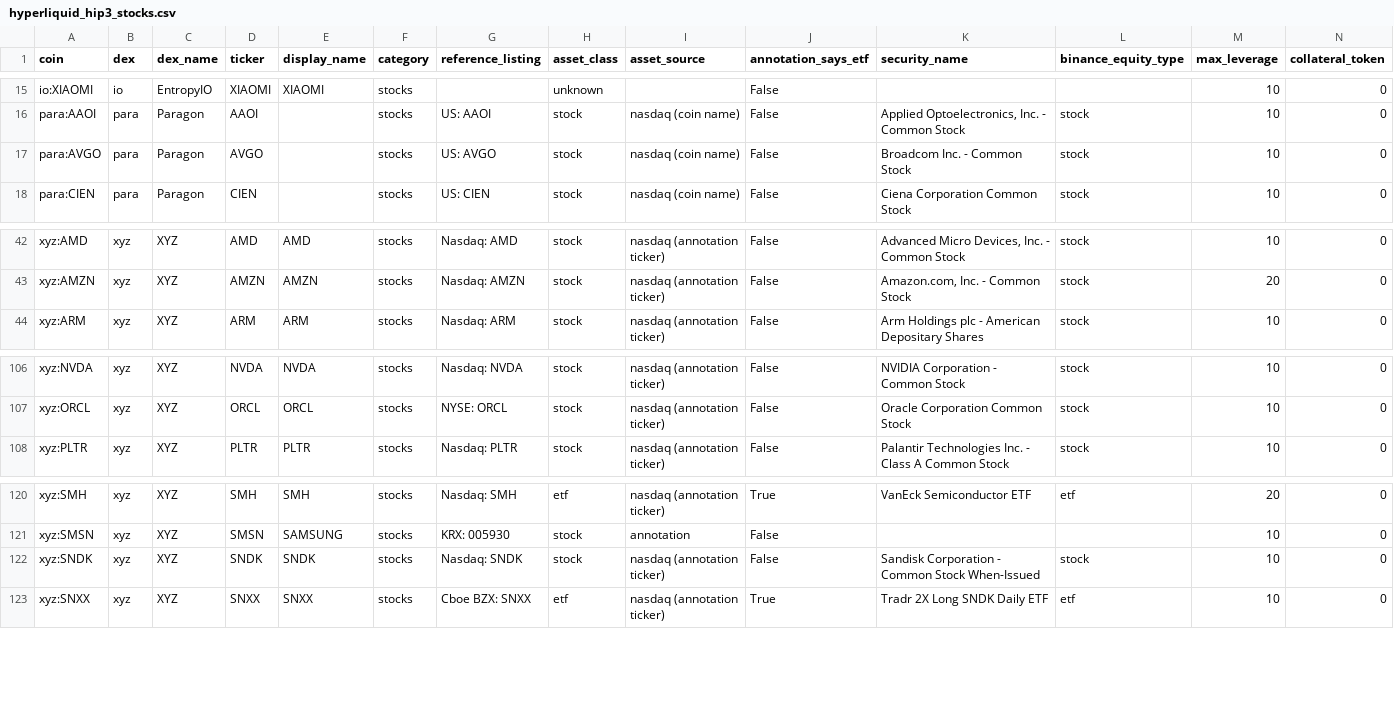
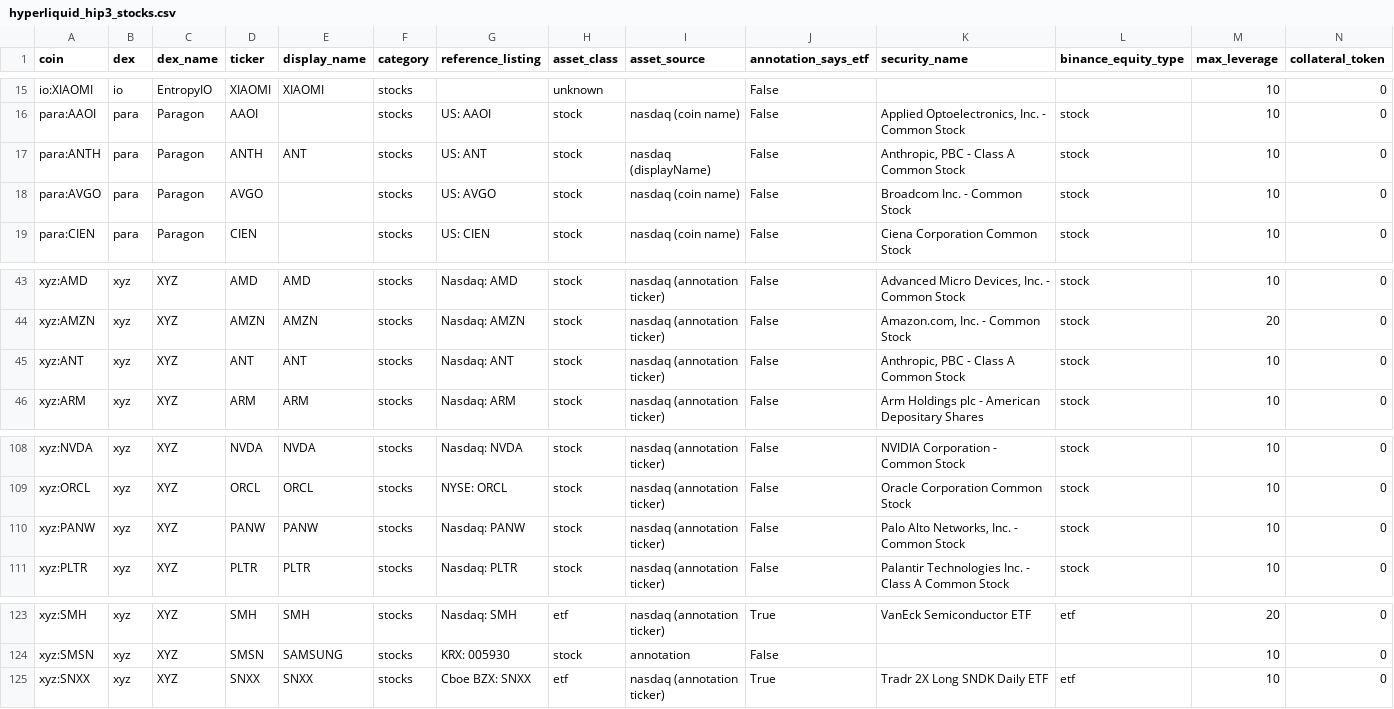
Before and after one commit to tlzkrh1029/rrg, a CSV file: data/lists/hyperliquid_hip3_stocks.csv, drawn as a sheet; only a part is shown, gaps mark what is left out; removed rows and columns are numbered as before the commit, all else as after; rows hold the shown columns only; the diff names each change by its address in the sheet, - before the commit and + after, or states it on an @@ line.

```diff
--- a/data/lists/hyperliquid_hip3_stocks.csv
+++ b/data/lists/hyperliquid_hip3_stocks.csv
+row 17: para:ANTH | para | Paragon | ANTH | ANT | stocks | US: ANT | stock | nasdaq (displayName) | False | Anthropic, PBC - Class A Common Stock | stock | 10 | 0
+row 45: xyz:ANT | xyz | XYZ | ANT | ANT | stocks | Nasdaq: ANT | stock | nasdaq (annotation ticker) | False | Anthropic, PBC - Class A Common Stock | stock | 10 | 0
+row 110: xyz:PANW | xyz | XYZ | PANW | PANW | stocks | Nasdaq: PANW | stock | nasdaq (annotation ticker) | False | Palo Alto Networks, Inc. - Common Stock | stock | 10 | 0
-row 122: xyz:SNDK | xyz | XYZ | SNDK | SNDK | stocks | Nasdaq: SNDK | stock | nasdaq (annotation ticker) | False | Sandisk Corporation - Common Stock When-Issued | stock | 10 | 0
```
Also changed, not shown: data/lists/binance_futures_tradfi.csv, data/lists/binance_spot_bstocks.csv, 39 other files.
